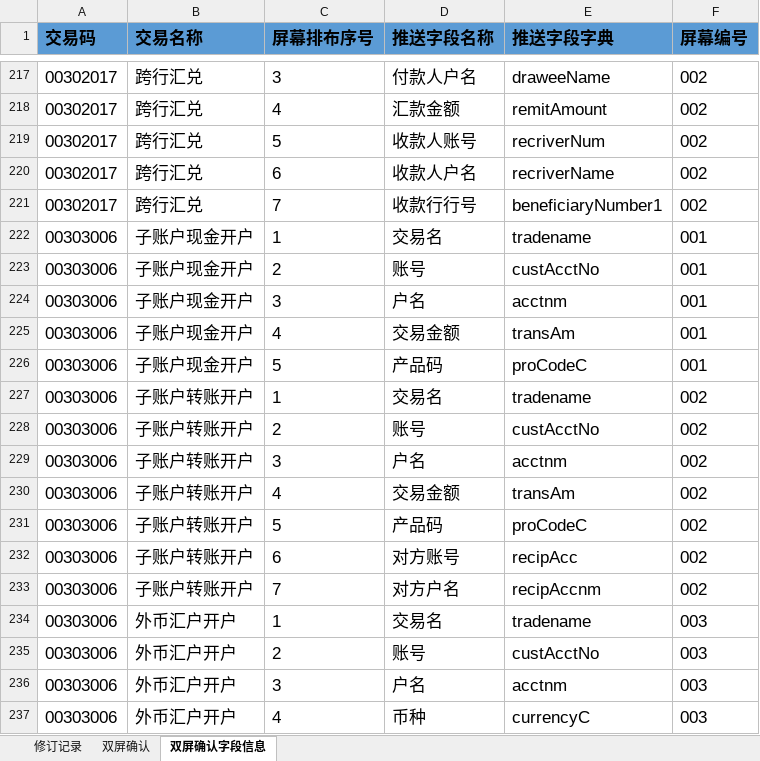
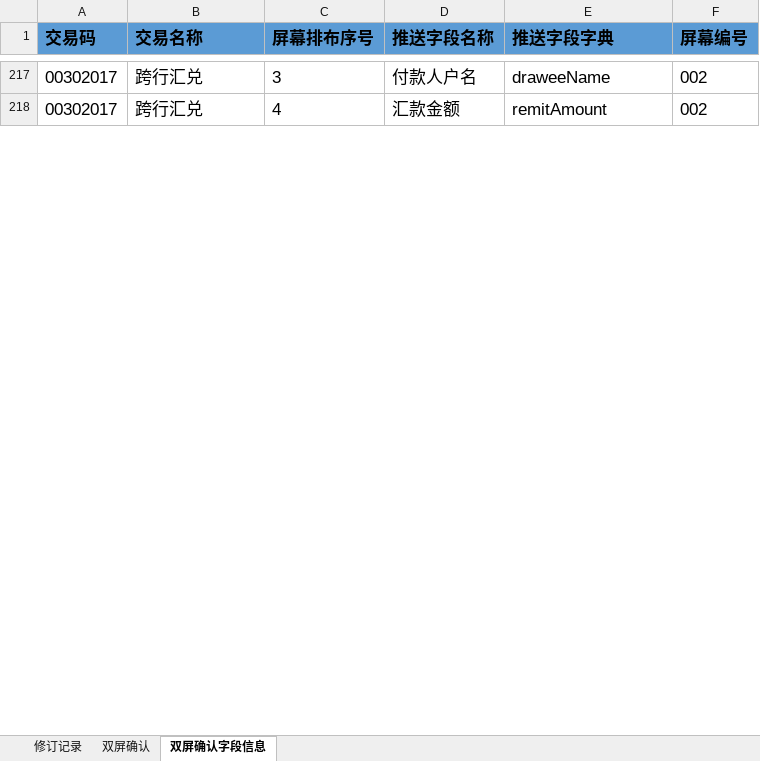
Before and after one commit to somebody2012/node-excel, an Excel workbook: src/doubleScreen/双屏确认.xlsx, sheet 双屏确认字段信息, drawn as a sheet; only a part is shown, gaps mark what is left out; values as stored, in another font and other column widths than the file's, no borders; conditional formats not drawn; removed rows and columns are numbered as before the commit, all else as after; the diff covers the shown part only; the diff names each change by its address in the sheet, - before the commit and + after, or states it on an @@ line.

```diff
--- a/src/doubleScreen/双屏确认.xlsx (sheet 双屏确认字段信息)
+++ b/src/doubleScreen/双屏确认.xlsx (sheet 双屏确认字段信息)
-row 219: 00302017 | 跨行汇兑 | 5 | 收款人账号 | recriverNum | 002
-row 220: 00302017 | 跨行汇兑 | 6 | 收款人户名 | recriverName | 002
-row 221: 00302017 | 跨行汇兑 | 7 | 收款行行号 | beneficiaryNumber1 | 002
-row 222: 00303006 | 子账户现金开户 | 1 | 交易名 | tradename | 001
-row 223: 00303006 | 子账户现金开户 | 2 | 账号 | custAcctNo | 001
-row 224: 00303006 | 子账户现金开户 | 3 | 户名 | acctnm | 001
-row 225: 00303006 | 子账户现金开户 | 4 | 交易金额 | transAm | 001
-row 226: 00303006 | 子账户现金开户 | 5 | 产品码 | proCodeC | 001
-row 227: 00303006 | 子账户转账开户 | 1 | 交易名 | tradename | 002
-row 228: 00303006 | 子账户转账开户 | 2 | 账号 | custAcctNo | 002
-row 229: 00303006 | 子账户转账开户 | 3 | 户名 | acctnm | 002
-row 230: 00303006 | 子账户转账开户 | 4 | 交易金额 | transAm | 002
-row 231: 00303006 | 子账户转账开户 | 5 | 产品码 | proCodeC | 002
-row 232: 00303006 | 子账户转账开户 | 6 | 对方账号 | recipAcc | 002
-row 233: 00303006 | 子账户转账开户 | 7 | 对方户名 | recipAccnm | 002
-row 234: 00303006 | 外币汇户开户 | 1 | 交易名 | tradename | 003
-row 235: 00303006 | 外币汇户开户 | 2 | 账号 | custAcctNo | 003
-row 236: 00303006 | 外币汇户开户 | 3 | 户名 | acctnm | 003
-row 237: 00303006 | 外币汇户开户 | 4 | 币种 | currencyC | 003
```
Also changed, not shown: 5 added rows and 296 removed rows elsewhere in this sheet, sheet 双屏确认, src/customerInput/客户信息录入.xlsx, 11 other files.
